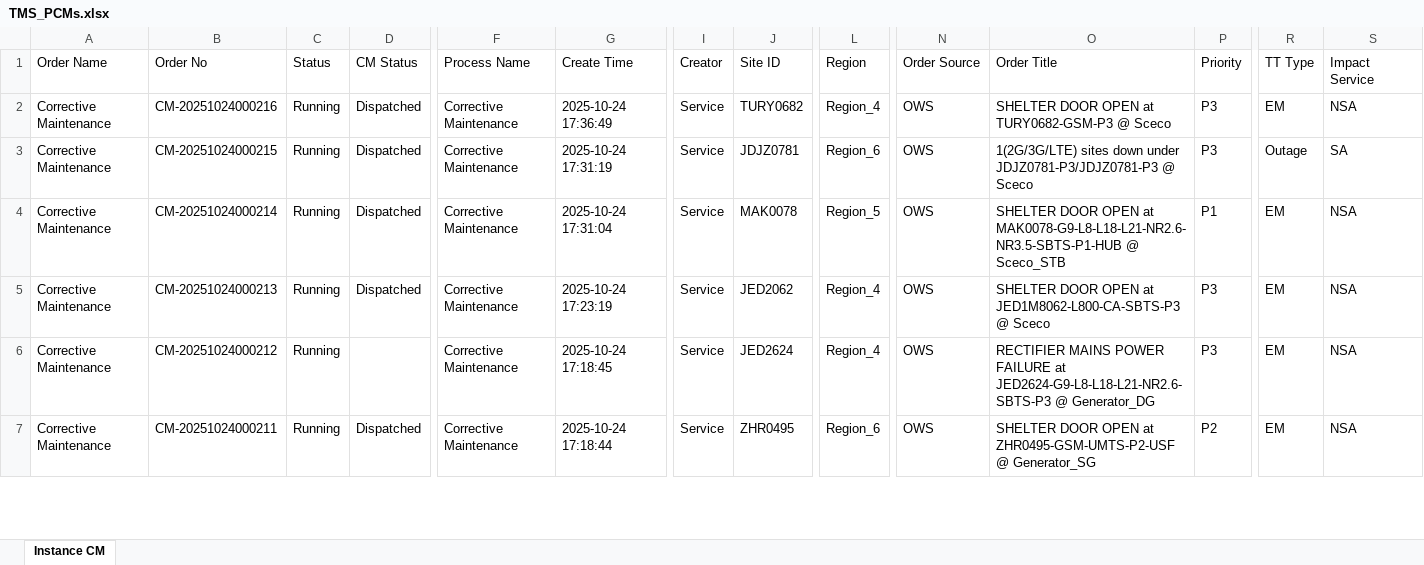
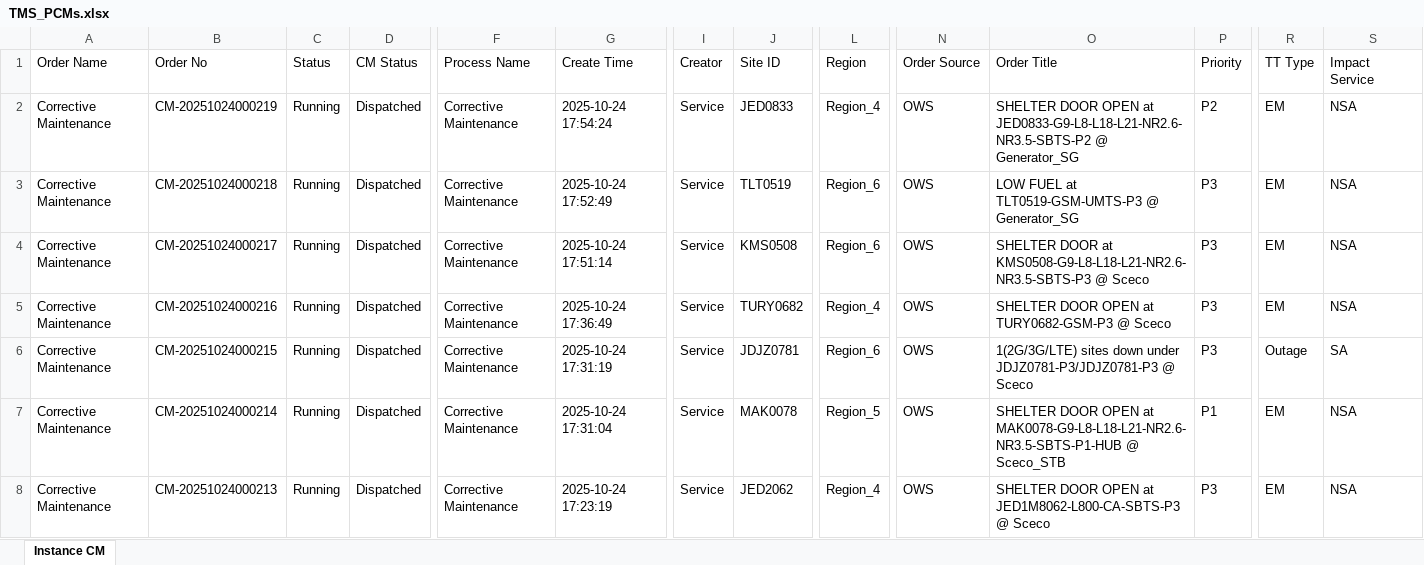
Before and after one commit to decosaro/tms_running, an Excel workbook: TMS_PCMs.xlsx, sheet Instance CM, drawn as a sheet; only a part is shown, gaps mark what is left out; the shorter side is filled out with more unchanged rows; values as stored, in another font and other column widths than the file's, no borders; rows hold the shown columns only; the diff names each change by its address in the sheet, - before the commit and + after, or states it on an @@ line.

Commit message:
Updated TMS_PCMs.xlsx from OneDrive

```diff
--- a/TMS_PCMs.xlsx (sheet Instance CM)
+++ b/TMS_PCMs.xlsx (sheet Instance CM)
+row 2: Corrective Maintenance | CM-20251024000219 | Running | Dispatched | Corrective Maintenance | 2025-10-24 17:54:24 | Service | JED0833 | Region_4 | OWS | SHELTER DOOR OPEN at JED0833-G9-L8-L18-L21-NR2.6-NR3.5-SBTS-P2 @ Generator_SG | P2 | EM | NSA
+row 3: Corrective Maintenance | CM-20251024000218 | Running | Dispatched | Corrective Maintenance | 2025-10-24 17:52:49 | Service | TLT0519 | Region_6 | OWS | LOW FUEL at TLT0519-GSM-UMTS-P3 @ Generator_SG | P3 | EM | NSA
+row 4: Corrective Maintenance | CM-20251024000217 | Running | Dispatched | Corrective Maintenance | 2025-10-24 17:51:14 | Service | KMS0508 | Region_6 | OWS | SHELTER DOOR at KMS0508-G9-L8-L18-L21-NR2.6-NR3.5-SBTS-P3 @ Sceco | P3 | EM | NSA
```
